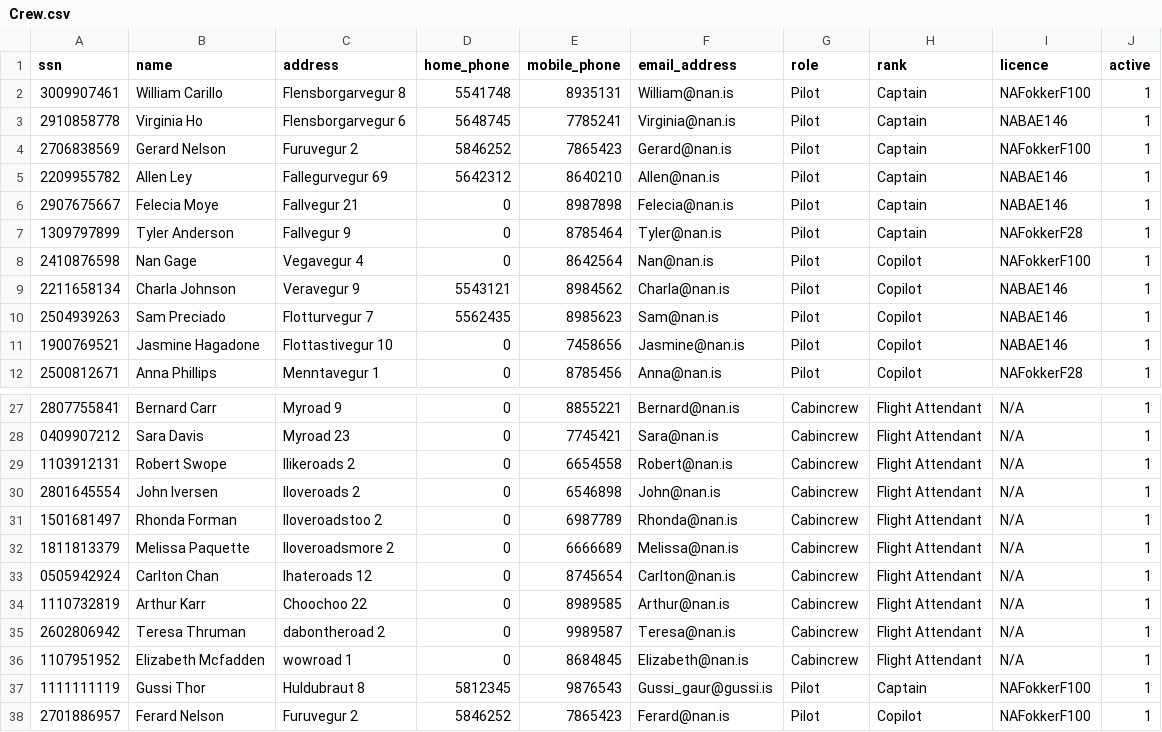
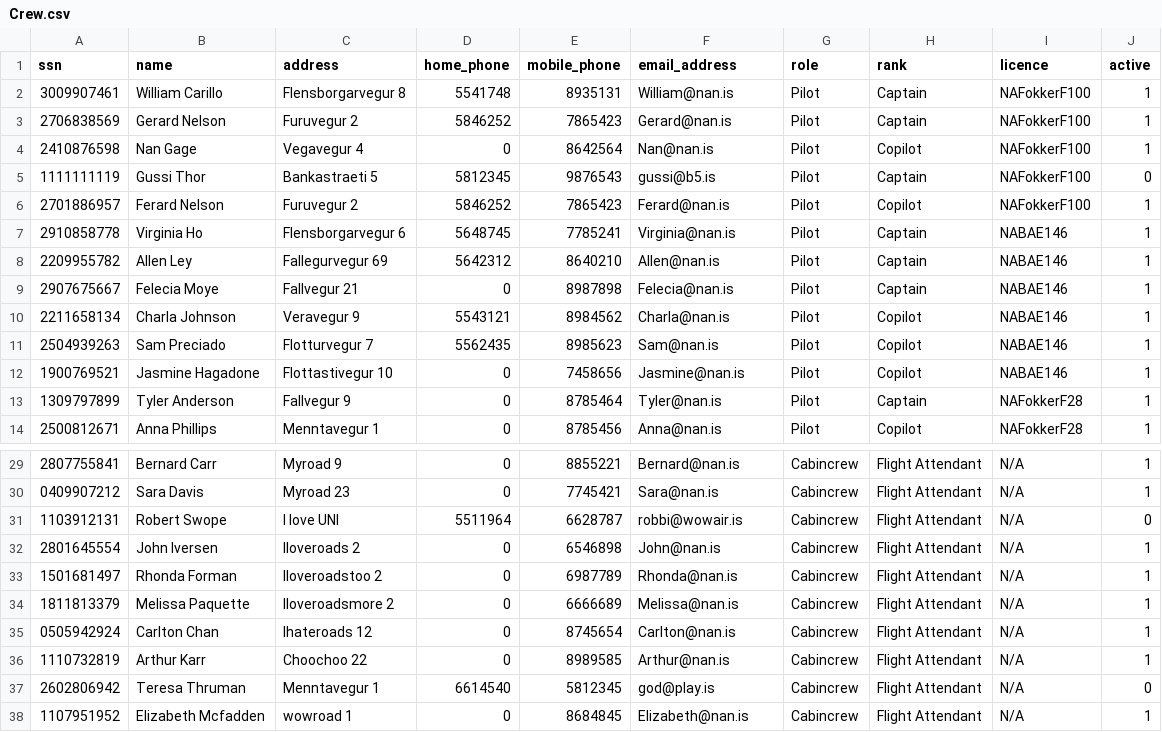
Before and after one commit to atlisnaer98/Verklegt_1, a CSV file: DATA/Crew.csv, drawn as a sheet; only a part is shown, gaps mark what is left out.

```diff
--- a/DATA/Crew.csv
+++ b/DATA/Crew.csv
@@ -2,8 +2,9 @@ ssn,name,address,home_phone,mobile_phone,email_address,role,rank,licence,active
 3009907461,William Carillo,Flensborgarvegur 8,5541748,8935131,William@nan.is,Pilot,Captain,NAFokkerF100,1
+2706838569,Gerard Nelson,Furuvegur 2,5846252,7865423,Gerard@nan.is,Pilot,Captain,NAFokkerF100,1
+2410876598,Nan Gage,Vegavegur 4,0,8642564,Nan@nan.is,Pilot,Copilot,NAFokkerF100,1
+1111111119,Gussi Thor,Bankastraeti 5,5812345,9876543,gussi@b5.is,Pilot,Captain,NAFokkerF100,0
+2701886957,Ferard Nelson,Furuvegur 2,5846252,7865423,Ferard@nan.is,Pilot,Copilot,NAFokkerF100,1
 2910858778,Virginia Ho,Flensborgarvegur 6,5648745,7785241,Virginia@nan.is,Pilot,Captain,NABAE146,1
-2706838569,Gerard Nelson,Furuvegur 2,5846252,7865423,Gerard@nan.is,Pilot,Captain,NAFokkerF100,1
 2209955782,Allen Ley,Fallegurvegur 69,5642312,8640210,Allen@nan.is,Pilot,Captain,NABAE146,1
 2907675667,Felecia Moye,Fallvegur 21,0,8987898,Felecia@nan.is,Pilot,Captain,NABAE146,1
-1309797899,Tyler Anderson,Fallvegur 9,0,8785464,Tyler@nan.is,Pilot,Captain,NAFokkerF28,1
-2410876598,Nan Gage,Vegavegur 4,0,8642564,Nan@nan.is,Pilot,Copilot,NAFokkerF100,1
 2211658134,Charla Johnson,Veravegur 9,5543121,8984562,Charla@nan.is,Pilot,Copilot,NABAE146,1
@@ -11,2 +12,3 @@ ssn,name,address,home_phone,mobile_phone,email_address,role,rank,licence,active
 1900769521,Jasmine Hagadone,Flottastivegur 10,0,7458656,Jasmine@nan.is,Pilot,Copilot,NABAE146,1
+1309797899,Tyler Anderson,Fallvegur 9,0,8785464,Tyler@nan.is,Pilot,Captain,NAFokkerF28,1
 2500812671,Anna Phillips,Menntavegur 1,0,8785456,Anna@nan.is,Pilot,Copilot,NAFokkerF28,1
@@ -28,3 +30,3 @@ ssn,name,address,home_phone,mobile_phone,email_address,role,rank,licence,active
 0409907212,Sara Davis,Myroad 23,0,7745421,Sara@nan.is,Cabincrew,Flight Attendant,N/A,1
-1103912131,Robert Swope,Ilikeroads 2,0,6654558,Robert@nan.is,Cabincrew,Flight Attendant,N/A,1
+1103912131,Robert Swope,I love UNI,5511964,6628787,robbi@wowair.is,Cabincrew,Flight Attendant,N/A,0
 2801645554,John Iversen,Iloveroads 2,0,6546898,John@nan.is,Cabincrew,Flight Attendant,N/A,1
@@ -34,5 +36,3 @@ ssn,name,address,home_phone,mobile_phone,email_address,role,rank,licence,active
 1110732819,Arthur Karr,Choochoo 22,0,8989585,Arthur@nan.is,Cabincrew,Flight Attendant,N/A,1
-2602806942,Teresa Thruman,dabontheroad 2,0,9989587,Teresa@nan.is,Cabincrew,Flight Attendant,N/A,1
+2602806942,Teresa Thruman,Menntavegur 1,6614540,5812345,god@play.is,Cabincrew,Flight Attendant,N/A,0
 1107951952,Elizabeth Mcfadden,wowroad 1,0,8684845,Elizabeth@nan.is,Cabincrew,Flight Attendant,N/A,1
-1111111119,Gussi Thor,Huldubraut 8,5812345,9876543,Gussi_gaur@gussi.is,Pilot,Captain,NAFokkerF100,1
-2701886957,Ferard Nelson,Furuvegur 2,5846252,7865423,Ferard@nan.is,Pilot,Copilot,NAFokkerF100,1
```
